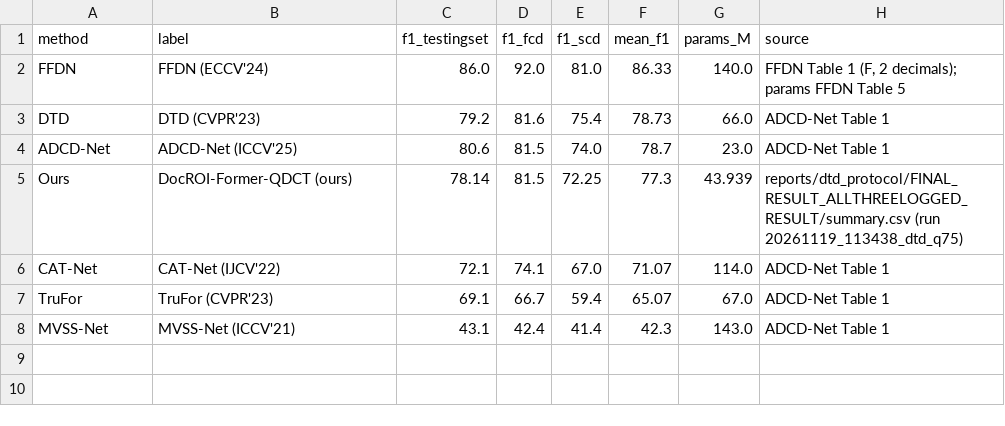
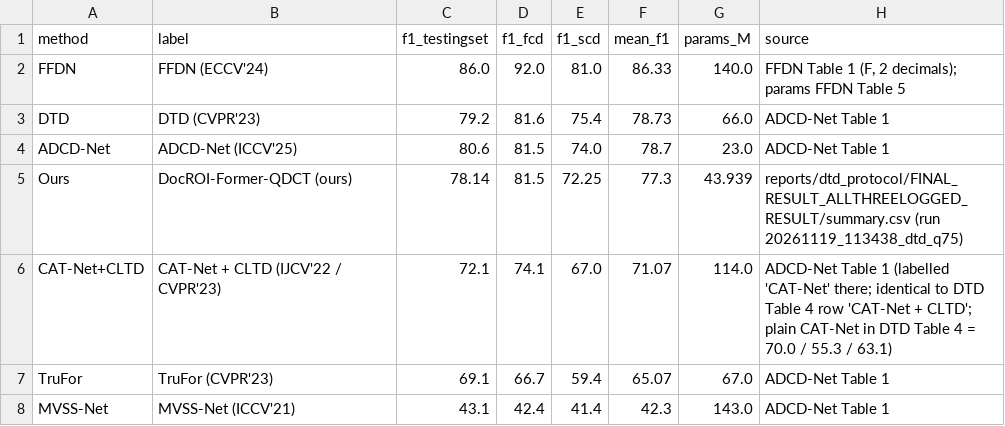
Before and after one commit to 63shivendra/docroi-former-qdct, a CSV file: docs/benchmark_numbers_verified.csv, drawn as a sheet.

Commit message:
Fix baseline labels and IoU sources; make figures reproducible; compilable spec
- The row ADCD-Net labels 'CAT-Net' (72.1/74.1/67.0) is DTD's 'CAT-Net + CLTD';
  relabelled in the benchmark CSV, both overview figures and the spec.
- Paper: FFDN does report tampered-region IoU (its Table 1: 90/88/75);
  added to the IoU table and corrected the text.
- New scripts/plot_f1_overview.py regenerates fig_f1_comparison and
  fig_params_vs_f1 from docs/benchmark_numbers_verified.csv.
- Spec: author line no longer breaks compilation; long commands set verbatim;
  compiled PDF added.

```diff
--- a/docs/benchmark_numbers_verified.csv
+++ b/docs/benchmark_numbers_verified.csv
@@ -5,3 +5,3 @@ ADCD-Net,ADCD-Net (ICCV'25),80.6,81.5,74.0,78.7,23.0,ADCD-Net Table 1
 Ours,DocROI-Former-QDCT (ours),78.14,81.5,72.25,77.3,43.939,reports/dtd_protocol/FINAL_RESULT_ALLTHREELOGGED_RESULT/summary.csv (run 20261119_113438_dtd_q75)
-CAT-Net,CAT-Net (IJCV'22),72.1,74.1,67.0,71.07,114.0,ADCD-Net Table 1
+CAT-Net+CLTD,CAT-Net + CLTD (IJCV'22 / CVPR'23),72.1,74.1,67.0,71.07,114.0,"ADCD-Net Table 1 (labelled 'CAT-Net' there; identical to DTD Table 4 row 'CAT-Net + CLTD'; plain CAT-Net in DTD Table 4 = 70.0 / 55.3 / 63.1)"
 TruFor,TruFor (CVPR'23),69.1,66.7,59.4,65.07,67.0,ADCD-Net Table 1
```
Also changed, not shown: 10 other files.
